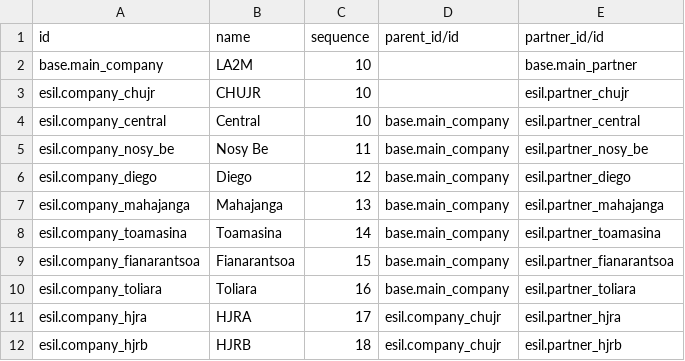
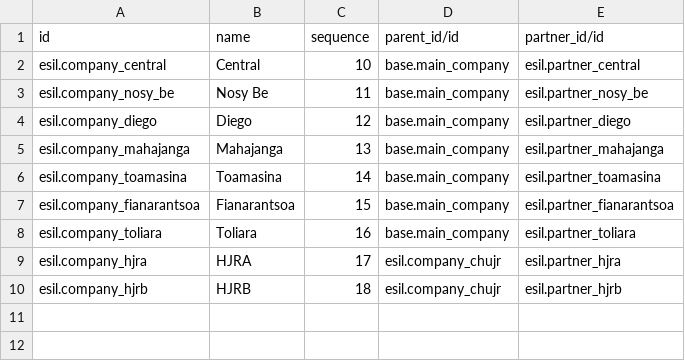
Before and after one commit to mekomsolutions/ozone-esil, a CSV file: configs/odoo/initializer_config/company/res.company.2000.csv (was configs/odoo/initializer_config/company/res.company.csv), drawn as a sheet; the diff names each change by its address in the sheet, - before the commit and + after, or states it on an @@ line.

Commit message:
fix(odoo-initializer): split company import order and map main company to LA2M

```diff
--- a/configs/odoo/initializer_config/company/res.company.csv
+++ b/configs/odoo/initializer_config/company/res.company.2000.csv
-row 2: base.main_company | LA2M | 10 |  | base.main_partner
-row 3: esil.company_chujr | CHUJR | 10 |  | esil.partner_chujr
```
Also changed, not shown: 1 other file.
